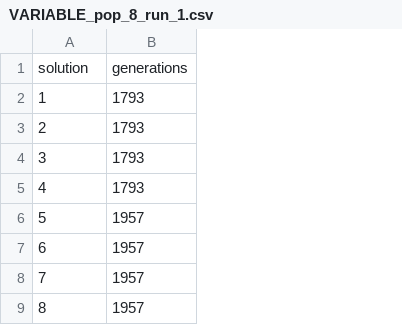
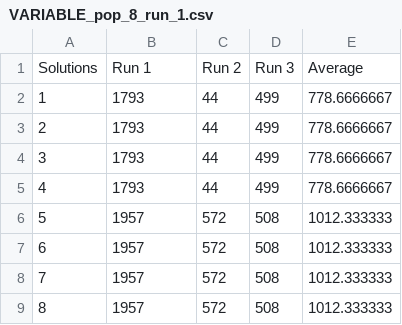
Before and after one commit to gnu-user/ai-project, a CSV file: data/EightQueens/VARIABLE_pop_8_run_1.csv, drawn as a sheet; only a part is shown; removed rows and columns are numbered as before the commit, all else as after; the diff names each change by its address in the sheet, - before the commit and + after, or states it on an @@ line.

```diff
--- a/data/EightQueens/VARIABLE_pop_8_run_1.csv
+++ b/data/EightQueens/VARIABLE_pop_8_run_1.csv
+column C, rows 2-9: 44 | 44 | 44 | 44 | 572 | 572 | 572 | 572
+column D, rows 2-9: 499 | 499 | 499 | 499 | 508 | 508 | 508 | 508
+column E, rows 2-9: 778.6666667 | 778.6666667 | 778.6666667 | 778.6666667 | 1012.333333 | 1012.333333 | 1012.333333 | 1012.333333
-row 1: solution | generations
+row 1: Solutions | Run 1 | Run 2 | Run 3 | Average
```
Also changed, not shown: 1 other file.
